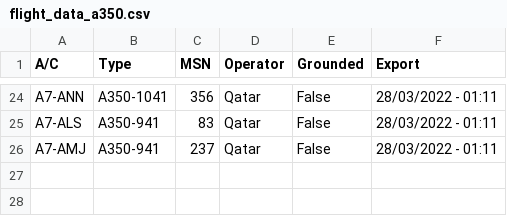
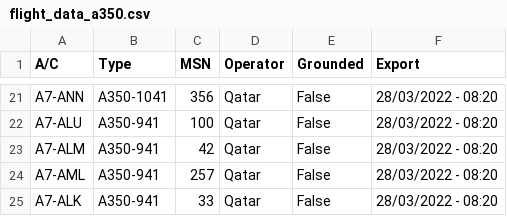
Before and after one commit to clintjb/clintjb.github.v2, a CSV file: _data/flight_data_a350.csv, drawn as a sheet; only a part is shown, gaps mark what is left out; addresses are those after the commit; the diff covers the shown part only; the diff names each change by its address in the sheet, - before the commit and + after, or states it on an @@ line.

```diff
--- a/_data/flight_data_a350.csv
+++ b/_data/flight_data_a350.csv
-F21:F23 (Export): 28/03/2022 - 01:11
+F21:F23 (Export): 28/03/2022 - 08:20
-A22 (A/C): A7-ALS
+A22 (A/C): A7-ALU
-C22 (MSN): 83
+C22 (MSN): 100
-A23 (A/C): A7-AMJ
+A23 (A/C): A7-ALM
-C23 (MSN): 237
+C23 (MSN): 42
+row 24: A7-AML | A350-941 | 257 | Qatar | False | 28/03/2022 - 08:20
+row 25: A7-ALK | A350-941 | 33 | Qatar | False | 28/03/2022 - 08:20
```
Also changed, not shown: 10 added rows, 13 removed rows and 11 edited cells elsewhere in this file, 1 other file.
